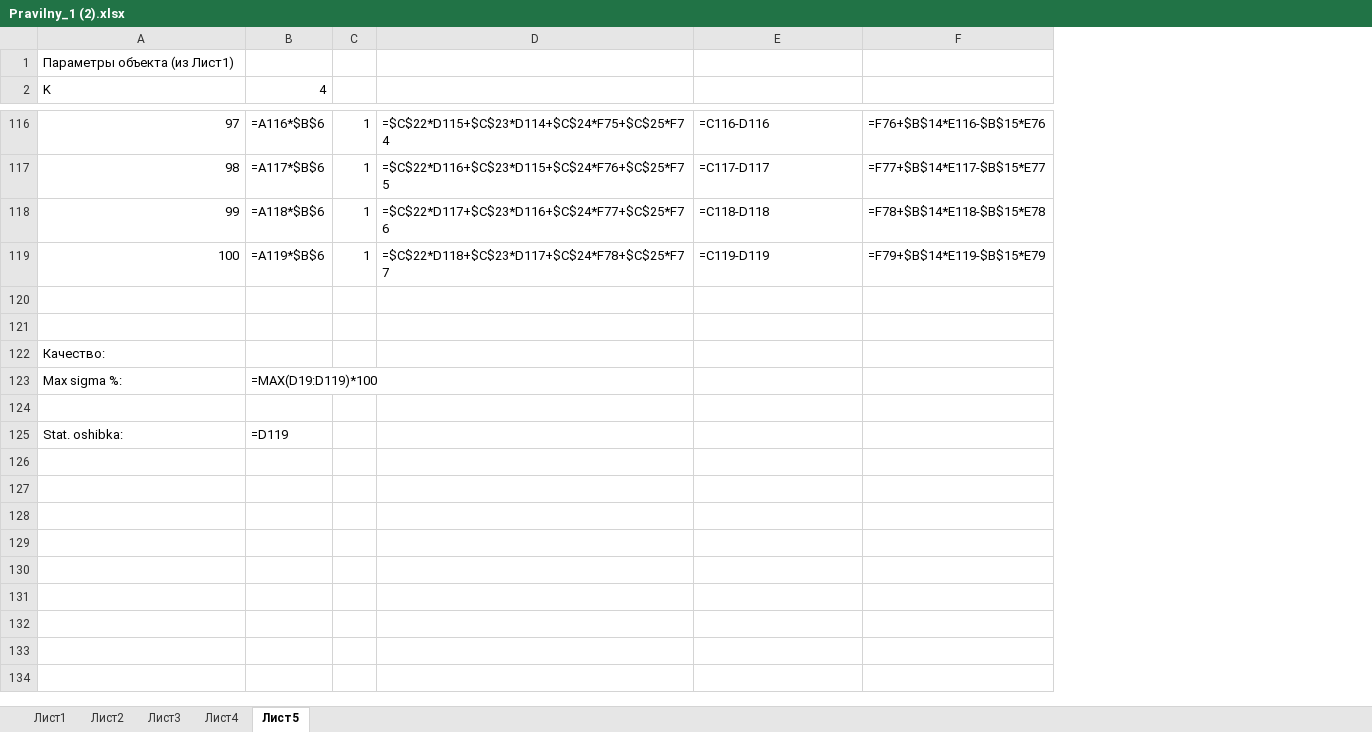
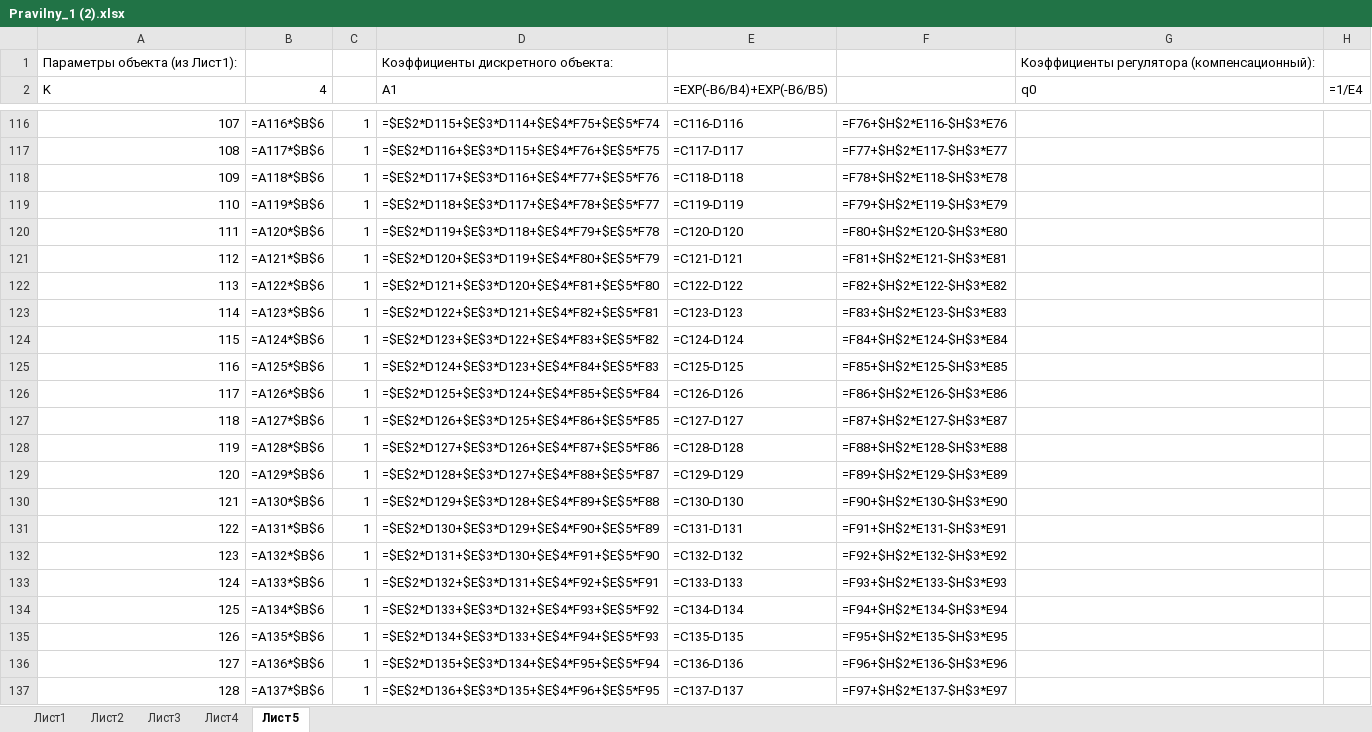
Before and after one commit to ktasked/CSU, an Excel workbook: Pravilny_1 (2).xlsx, sheet Лист5, drawn as a sheet; only a part is shown, gaps mark what is left out; values as stored, in another font and other column widths than the file's, no borders; formulas without a stored value are shown as written; removed rows and columns are numbered as before the commit, all else as after; the diff covers the shown part only; the diff names each change by its address in the sheet, - before the commit and + after, or states it on an @@ line.

```diff
--- a/Pravilny_1 (2).xlsx (sheet Лист5)
+++ b/Pravilny_1 (2).xlsx (sheet Лист5)
-column D, rows 116-119: =$C$22*D115+$C$23*D114+$C$24*F75+$C$25*F74 | =$C$22*D116+$C$23*D115+$C$24*F76+$C$25*F75 | =$C$22*D117+$C$23*D116+$C$24*F77+$C$25*F76 | =$C$22*D118+$C$23*D117+$C$24*F78+$C$25*F77
+column D (A1), row 1: Коэффициенты дискретного объекта:; rows 116-123: =$E$2*D115+$E$3*D114+$E$4*F75+$E$5*F74 | =$E$2*D116+$E$3*D115+$E$4*F76+$E$5*F75 | =$E$2*D117+$E$3*D116+$E$4*F77+$E$5*F76 | =$E$2*D118+$E$3*D117+$E$4*F78+$E$5*F77 | =$E$2*D119+$E$3*D118+$E$4*F79+$E$5*F78 | =$E$2*D120+$E$3*D119+$E$4*F80+$E$5*F79 | =$E$2*D121+$E$3*D120+$E$4*F81+$E$5*F80 | =$E$2*D122+$E$3*D121+$E$4*F82+$E$5*F81
-column F, rows 116-119: =F76+$B$14*E116-$B$15*E76 | =F77+$B$14*E117-$B$15*E77 | =F78+$B$14*E118-$B$15*E78 | =F79+$B$14*E119-$B$15*E79
+column F, rows 116-123: =F76+$H$2*E116-$H$3*E76 | =F77+$H$2*E117-$H$3*E77 | =F78+$H$2*E118-$H$3*E78 | =F79+$H$2*E119-$H$3*E79 | =F80+$H$2*E120-$H$3*E80 | =F81+$H$2*E121-$H$3*E81 | =F82+$H$2*E122-$H$3*E82 | =F83+$H$2*E123-$H$3*E83
+column G (q0), row 1: Коэффициенты регулятора (компенсационный):
+column H (=1/E4), empty
@@ column A (K) renumbered between rows 1 and 122 @@
-E2: (empty)
+E2: =EXP(-B6/B4)+EXP(-B6/B5)
-row 120: (empty)
+row 120: 111 | =A120*$B$6 | 1 | =$E$2*D119+$E$3*D118+$E$4*F79+$E$5*F78 | =C120-D120 | =F80+$H$2*E120-$H$3*E80
-row 121: (empty)
+row 121: 112 | =A121*$B$6 | 1 | =$E$2*D120+$E$3*D119+$E$4*F80+$E$5*F79 | =C121-D121 | =F81+$H$2*E121-$H$3*E81
-B122 (4): (empty)
+B122 (4): =A122*$B$6
-C122: (empty)
+C122: 1
-E122 (=EXP(-B6/B4)+EXP(-B6/B5)): (empty)
+E122 (=EXP(-B6/B4)+EXP(-B6/B5)): =C122-D122
-row 123: Max sigma %: | =MAX(D19:D119)*100
-row 123: (empty)
+row 123: 114 | =A123*$B$6 | 1 | =$E$2*D122+$E$3*D121+$E$4*F82+$E$5*F81 | =C123-D123 | =F83+$H$2*E123-$H$3*E83
-row 125: Stat. oshibka: | =D119
+row 124: 115 | =A124*$B$6 | 1 | =$E$2*D123+$E$3*D122+$E$4*F83+$E$5*F82 | =C124-D124 | =F84+$H$2*E124-$H$3*E84
+row 125: 116 | =A125*$B$6 | 1 | =$E$2*D124+$E$3*D123+$E$4*F84+$E$5*F83 | =C125-D125 | =F85+$H$2*E125-$H$3*E85
+row 126: 117 | =A126*$B$6 | 1 | =$E$2*D125+$E$3*D124+$E$4*F85+$E$5*F84 | =C126-D126 | =F86+$H$2*E126-$H$3*E86
+row 127: 118 | =A127*$B$6 | 1 | =$E$2*D126+$E$3*D125+$E$4*F86+$E$5*F85 | =C127-D127 | =F87+$H$2*E127-$H$3*E87
+row 128: 119 | =A128*$B$6 | 1 | =$E$2*D127+$E$3*D126+$E$4*F87+$E$5*F86 | =C128-D128 | =F88+$H$2*E128-$H$3*E88
+row 129: 120 | =A129*$B$6 | 1 | =$E$2*D128+$E$3*D127+$E$4*F88+$E$5*F87 | =C129-D129 | =F89+$H$2*E129-$H$3*E89
+row 130: 121 | =A130*$B$6 | 1 | =$E$2*D129+$E$3*D128+$E$4*F89+$E$5*F88 | =C130-D130 | =F90+$H$2*E130-$H$3*E90
+row 131: 122 | =A131*$B$6 | 1 | =$E$2*D130+$E$3*D129+$E$4*F90+$E$5*F89 | =C131-D131 | =F91+$H$2*E131-$H$3*E91
+row 132: 123 | =A132*$B$6 | 1 | =$E$2*D131+$E$3*D130+$E$4*F91+$E$5*F90 | =C132-D132 | =F92+$H$2*E132-$H$3*E92
+row 133: 124 | =A133*$B$6 | 1 | =$E$2*D132+$E$3*D131+$E$4*F92+$E$5*F91 | =C133-D133 | =F93+$H$2*E133-$H$3*E93
+row 134: 125 | =A134*$B$6 | 1 | =$E$2*D133+$E$3*D132+$E$4*F93+$E$5*F92 | =C134-D134 | =F94+$H$2*E134-$H$3*E94
+row 135: 126 | =A135*$B$6 | 1 | =$E$2*D134+$E$3*D133+$E$4*F94+$E$5*F93 | =C135-D135 | =F95+$H$2*E135-$H$3*E95
+row 136: 127 | =A136*$B$6 | 1 | =$E$2*D135+$E$3*D134+$E$4*F95+$E$5*F94 | =C136-D136 | =F96+$H$2*E136-$H$3*E96
+row 137: 128 | =A137*$B$6 | 1 | =$E$2*D136+$E$3*D135+$E$4*F96+$E$5*F95 | =C137-D137 | =F97+$H$2*E137-$H$3*E97
```
Also changed, not shown: 26 added rows, 14 removed rows and 5 edited cells elsewhere in this sheet, charts or pictures, 1 other file.
